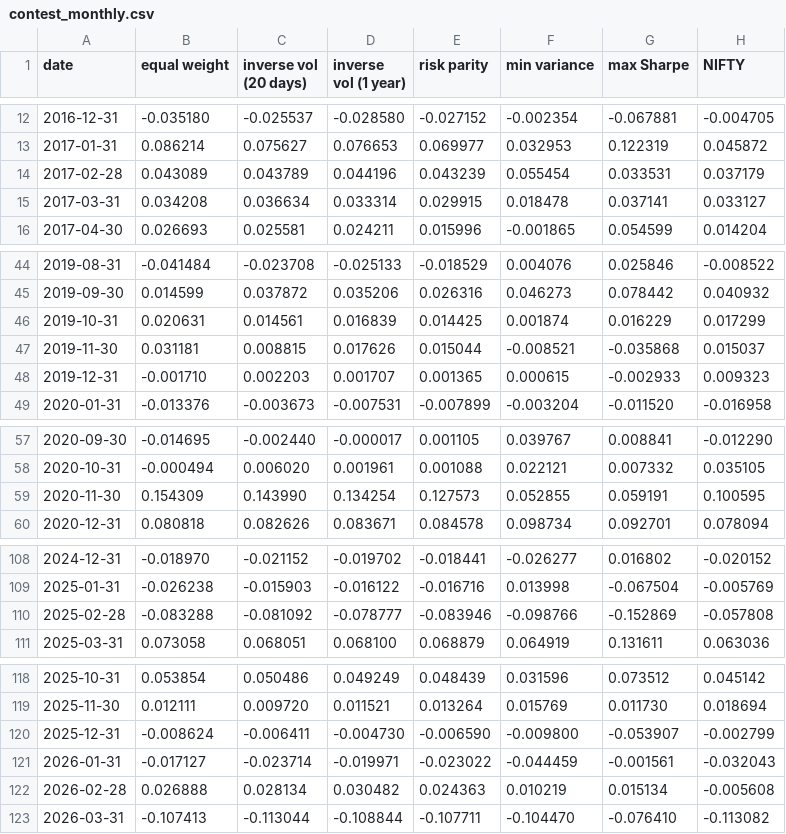
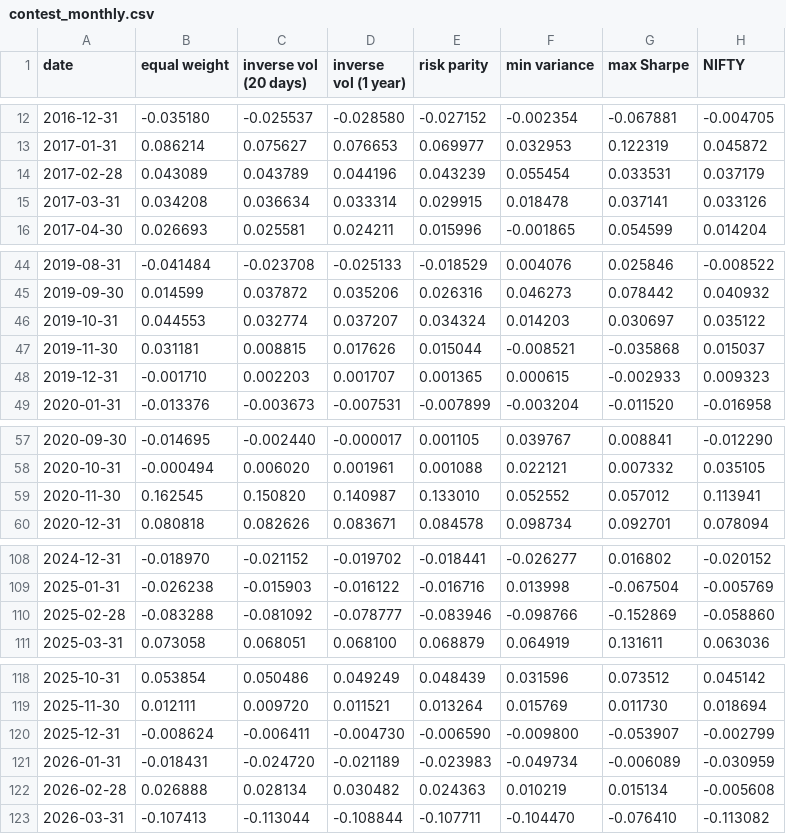
Before and after one commit to Dhirajdas18/efficient-frontier, a CSV file: docs/data/contest_monthly.csv, drawn as a sheet; only a part is shown, gaps mark what is left out; the diff covers the shown part only.

Commit message:
feat: add Black-Litterman with a momentum view, and benchmark lake reports against NSE's own NIFTY series
Black-Litterman kept a median 6% of a weak 12-1 momentum view and ended within noise of its
equal-weight prior; buying momentum outright returned 8.5% after costs. Lake reports no longer drop
the 11 days Yahoo's NIFTY series is missing, which moved sections 2 and 4 by up to half a point.

```diff
--- a/docs/data/contest_monthly.csv
+++ b/docs/data/contest_monthly.csv
@@ -14,3 +14,3 @@ date,equal weight,inverse vol (20 days),inverse vol (1 year),risk parity,min var
 2017-02-28,0.043089,0.043789,0.044196,0.043239,0.055454,0.033531,0.037179
-2017-03-31,0.034208,0.036634,0.033314,0.029915,0.018478,0.037141,0.033127
+2017-03-31,0.034208,0.036634,0.033314,0.029915,0.018478,0.037141,0.033126
 2017-04-30,0.026693,0.025581,0.024211,0.015996,-0.001865,0.054599,0.014204
@@ -45,3 +45,3 @@ date,equal weight,inverse vol (20 days),inverse vol (1 year),risk parity,min var
 2019-09-30,0.014599,0.037872,0.035206,0.026316,0.046273,0.078442,0.040932
-2019-10-31,0.020631,0.014561,0.016839,0.014425,0.001874,0.016229,0.017299
+2019-10-31,0.044553,0.032774,0.037207,0.034324,0.014203,0.030697,0.035122
 2019-11-30,0.031181,0.008815,0.017626,0.015044,-0.008521,-0.035868,0.015037
@@ -58,3 +58,3 @@ date,equal weight,inverse vol (20 days),inverse vol (1 year),risk parity,min var
 2020-10-31,-0.000494,0.006020,0.001961,0.001088,0.022121,0.007332,0.035105
-2020-11-30,0.154309,0.143990,0.134254,0.127573,0.052855,0.059191,0.100595
+2020-11-30,0.162545,0.150820,0.140987,0.133010,0.052552,0.057012,0.113941
 2020-12-31,0.080818,0.082626,0.083671,0.084578,0.098734,0.092701,0.078094
@@ -109,3 +109,3 @@ date,equal weight,inverse vol (20 days),inverse vol (1 year),risk parity,min var
 2025-01-31,-0.026238,-0.015903,-0.016122,-0.016716,0.013998,-0.067504,-0.005769
-2025-02-28,-0.083288,-0.081092,-0.078777,-0.083946,-0.098766,-0.152869,-0.057808
+2025-02-28,-0.083288,-0.081092,-0.078777,-0.083946,-0.098766,-0.152869,-0.058860
 2025-03-31,0.073058,0.068051,0.068100,0.068879,0.064919,0.131611,0.063036
@@ -120,3 +120,3 @@ date,equal weight,inverse vol (20 days),inverse vol (1 year),risk parity,min var
 2025-12-31,-0.008624,-0.006411,-0.004730,-0.006590,-0.009800,-0.053907,-0.002799
-2026-01-31,-0.017127,-0.023714,-0.019971,-0.023022,-0.044459,-0.001561,-0.032043
+2026-01-31,-0.018431,-0.024720,-0.021189,-0.023983,-0.049734,-0.006089,-0.030959
 2026-02-28,0.026888,0.028134,0.030482,0.024363,0.010219,0.015134,-0.005608
```
Also changed, not shown: 37 edited cells elsewhere in this file, docs/data/estimation_monthly.csv, 25 other files.
